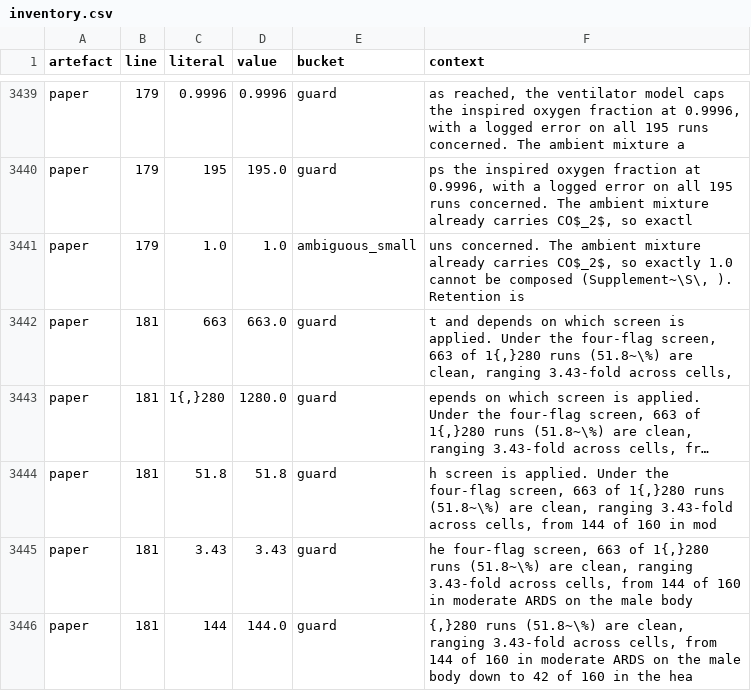
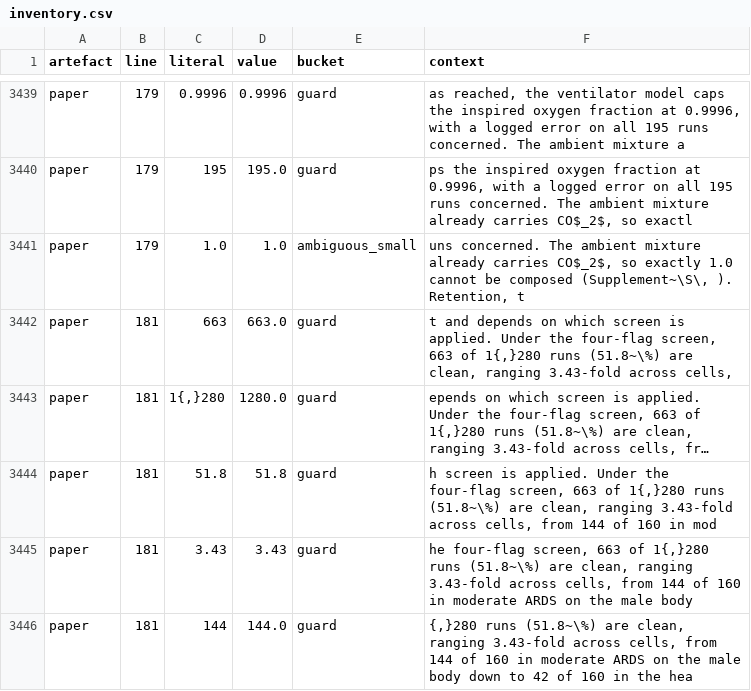
Before and after one commit to sadc-lab/pulse_reliability_atlas, a CSV file: results/number_audit/inventory.csv, drawn as a sheet; only a part is shown, gaps mark what is left out; long unchanged cells end in ….

Commit message:
[AUDIT] Refresh the inventories after the retention gloss and the Figure 3 caption edit
Regenerated with scripts/audit_number_inventory.py, audit_number_words.py and
audit_prose_quantifiers.py; no script changed. Calibration: 39/19/20 probes,
0 failures. No NET change in any of the three inventories, computed per
(line, token): the rows at paper L181 and L278 move only because their
context strings changed. The new words ("the number of runs kept after
screening", "or a still-drifting SpO2") carry no number, number word or
tracked quantifier.

```diff
--- a/results/number_audit/inventory.csv
+++ b/results/number_audit/inventory.csv
@@ -3440,3 +3440,3 @@ paper,179,0.9996,0.9996,guard,"as reached, the ventilator model caps the inspire
 paper,179,195,195.0,guard,"ps the inspired oxygen fraction at 0.9996, with a logged error on all 195 runs concerned. The ambient mixture already carries CO$_2$, so exactl"
-paper,179,1.0,1.0,ambiguous_small,"uns concerned. The ambient mixture already carries CO$_2$, so exactly 1.0 cannot be composed (Supplement~\S\, ). Retention is"
+paper,179,1.0,1.0,ambiguous_small,"uns concerned. The ambient mixture already carries CO$_2$, so exactly 1.0 cannot be composed (Supplement~\S\, ). Retention, t"
 paper,181,663,663.0,guard,"t and depends on which screen is applied. Under the four-flag screen, 663 of 1{,}280 runs (51.8~\%) are clean, ranging 3.43-fold across cells,"
```
Also changed, not shown: results/number_audit/number_words.csv, results/number_audit/prose_quantifiers.csv.
